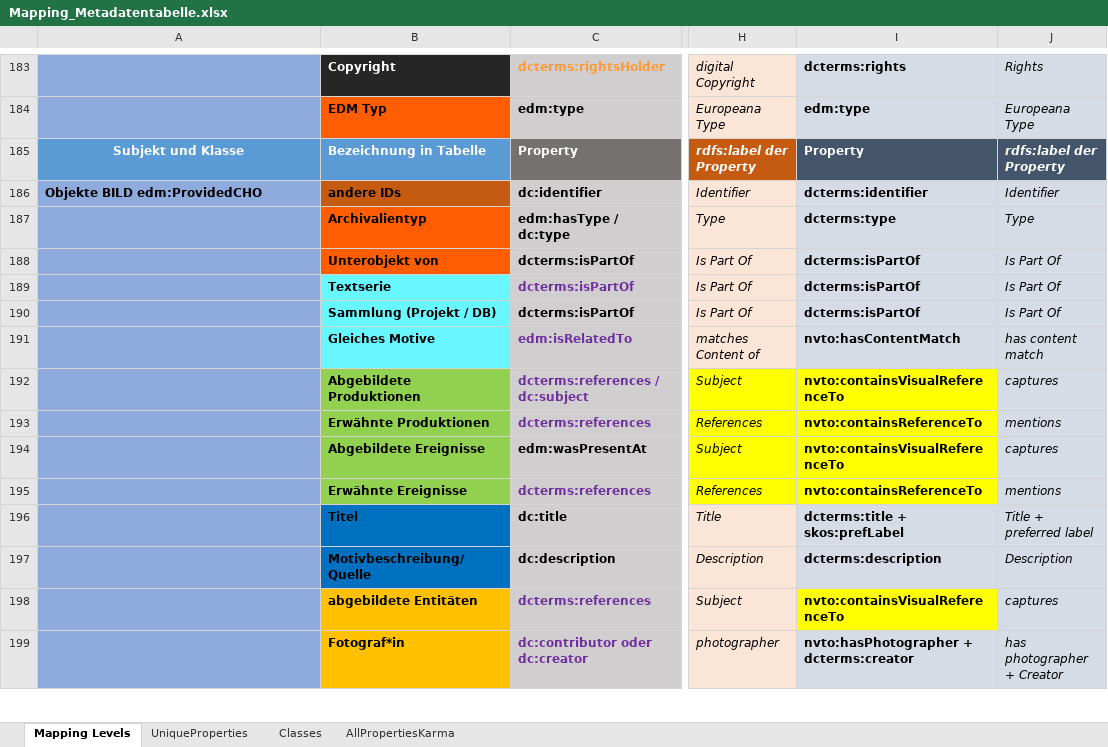
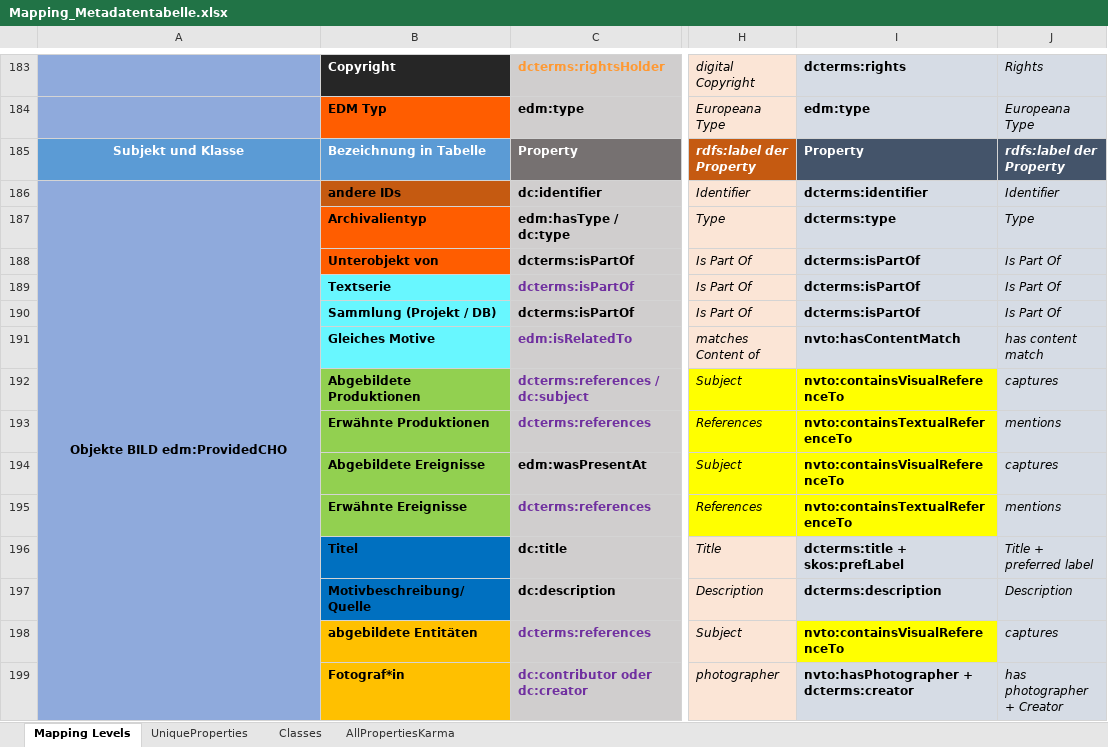
Before and after one commit to mawittbe/NVT_Data-Model, an Excel workbook: Mapping/Mapping_Metadatentabelle.xlsx, sheet Mapping Levels, drawn as a sheet; only a part is shown, gaps mark what is left out; values as stored, in another font and other column widths than the file's, no borders; the diff names each change by its address in the sheet, - before the commit and + after, or states it on an @@ line.

Commit message:
Modell, Tabelle, small changes
30.04.
- Entfernt: 26042019_2
- nvto Anpassungen in Definitions, Examples und genereller Schreibweise nach 26042019_2
- containsReference (und Unterarten) -> containsReferenceTo
- neu: nvto:hasDigitalVersion
- neu: nvto:hasInformationCarrier
- Tabelle Aktualisierung nach Modellanpassung

```diff
--- a/Mapping/Mapping_Metadatentabelle.xlsx (sheet Mapping Levels)
+++ b/Mapping/Mapping_Metadatentabelle.xlsx (sheet Mapping Levels)
-A186 alignment: left
+A186 alignment: center
+A186:A219 merged
-I193: nvto:containsReferenceTo
+I193: nvto:containsTextualReferenceTo
-I195: nvto:containsReferenceTo
+I195: nvto:containsTextualReferenceTo
```
Also changed, not shown: sheet UniqueProperties, 2 other files.
